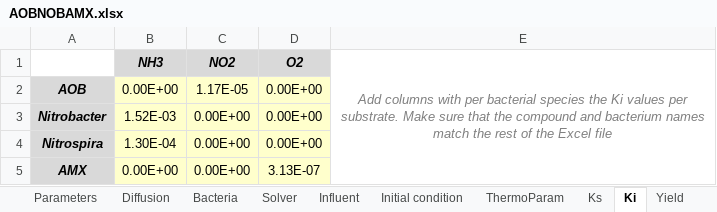
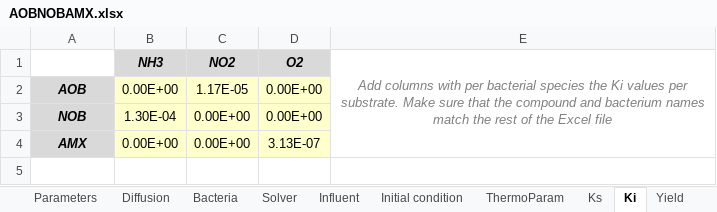
Before and after one commit to Computational-Platform-IbM/IbM, an Excel workbook: planning/Excels/Templates/AOBNOBAMX.xlsx, sheet Ki, drawn as a sheet; values as stored, in another font and other column widths than the file's, no borders; conditional formats not drawn; removed rows and columns are numbered as before the commit, all else as after; the diff names each change by its address in the sheet, - before the commit and + after, or states it on an @@ line.

```diff
--- a/planning/Excels/Templates/AOBNOBAMX.xlsx (sheet Ki)
+++ b/planning/Excels/Templates/AOBNOBAMX.xlsx (sheet Ki)
-row 3: Nitrobacter | 1.52E-03 | 0.00E+00 | 0.00E+00
-A3: Nitrospira
+A3: NOB
```
Also changed, not shown: sheet ReactionMatrix, sheet Discretization, sheet Bacteria, sheet Yield, sheet Ks, sheet Parameters, 4 more sheets, formulas that keep their value, planning/Excels/Templates/AOBNOBAMXCMX.xlsx, 1 other file.
